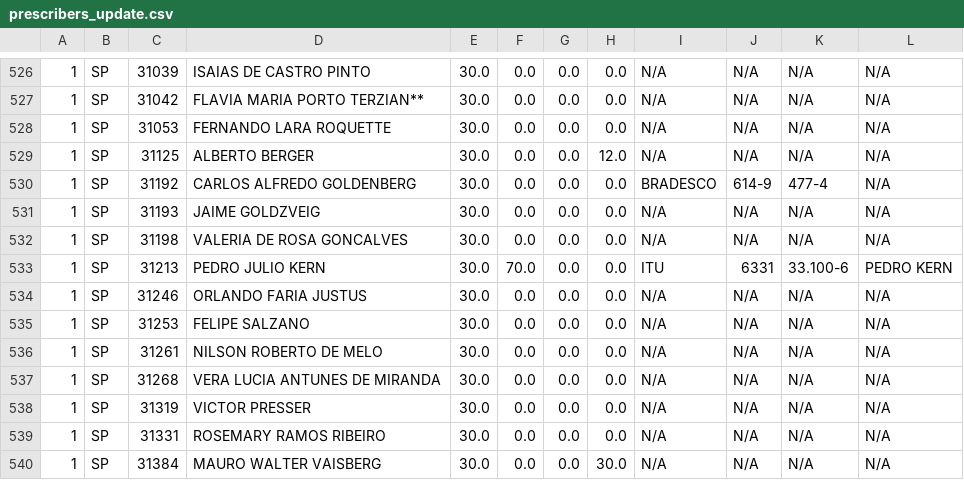
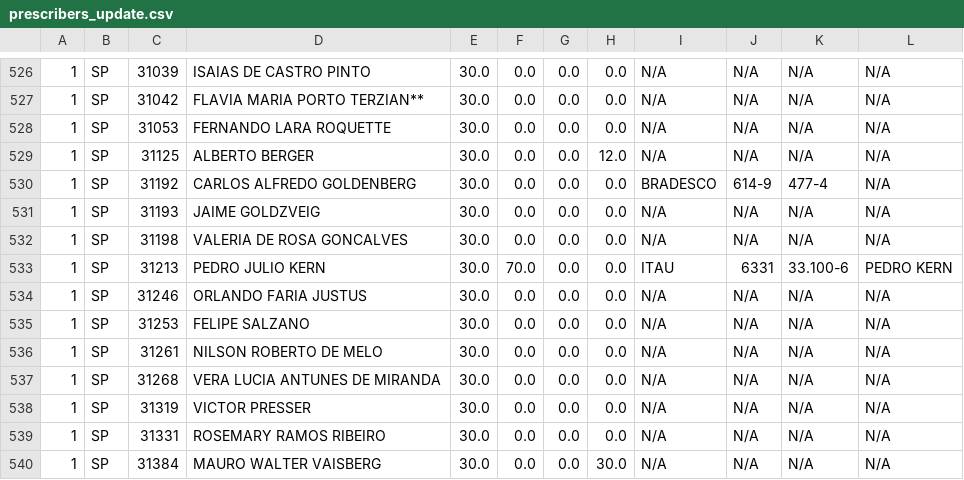
Before and after one commit to renatolhernandez2017/email_processor, a CSV file: public/prescribers_update.csv, drawn as a sheet; only a part is shown, gaps mark what is left out.

```diff
--- a/public/prescribers_update.csv
+++ b/public/prescribers_update.csv
@@ -532,3 +532,3 @@
 "1","SP","31198","VALERIA DE ROSA GONCALVES","30.0","0.0","0.0","0.0","N/A","N/A","N/A","N/A                                 "
-"1","SP","31213","PEDRO JULIO KERN","30.0","70.0","0.0","0.0","ITU","6331","33.100-6","PEDRO KERN                                            "
+"1","SP","31213","PEDRO JULIO KERN","30.0","70.0","0.0","0.0","ITAU","6331","33.100-6","PEDRO KERN                                            "
 "1","SP","31246","ORLANDO FARIA JUSTUS","30.0","0.0","0.0","0.0","N/A","N/A","N/A","N/A                                      "
```
Also changed, not shown: 27 other files.
